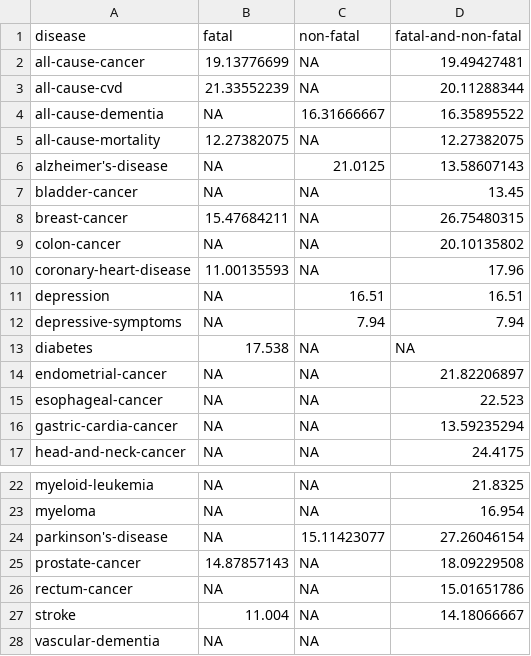
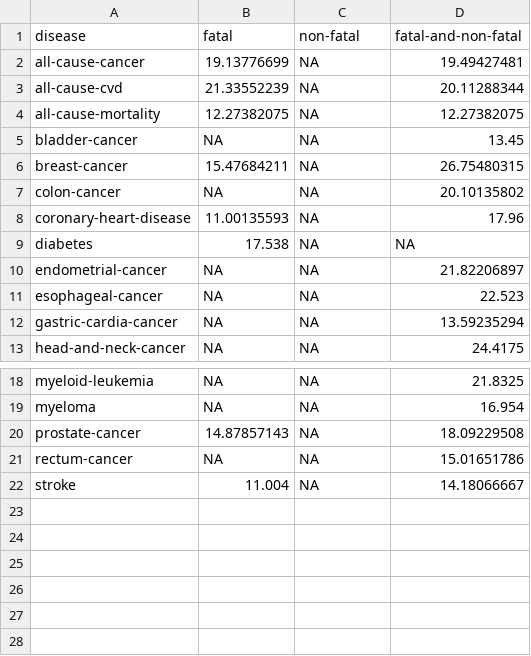
Before and after one commit to meta-analyses/drpa, a CSV file: inst/extdata/75p_diseases.csv, drawn as a sheet; only a part is shown, gaps mark what is left out.

Commit message:
Remove mental causes

```diff
--- a/inst/extdata/75p_diseases.csv
+++ b/inst/extdata/75p_diseases.csv
@@ -3,5 +3,3 @@ all-cause-cancer,19.13776699,NA,19.49427481
 all-cause-cvd,21.33552239,NA,20.11288344
-all-cause-dementia,NA,16.31666667,16.35895522
 all-cause-mortality,12.27382075,NA,12.27382075
-alzheimer's-disease,NA,21.0125,13.58607143
 bladder-cancer,NA,NA,13.45
@@ -10,4 +8,2 @@ colon-cancer,NA,NA,20.10135802
 coronary-heart-disease,11.00135593,NA,17.96
-depression,NA,16.51,16.51
-depressive-symptoms,NA,7.94,7.94
 diabetes,17.538,NA,NA
@@ -23,3 +19,2 @@ myeloid-leukemia,NA,NA,21.8325
 myeloma,NA,NA,16.954
-parkinson's-disease,NA,15.11423077,27.26046154
 prostate-cancer,14.87857143,NA,18.09229508
@@ -27,2 +22 @@ rectum-cancer,NA,NA,15.01651786
 stroke,11.004,NA,14.18066667
-vascular-dementia,NA,NA,
```
